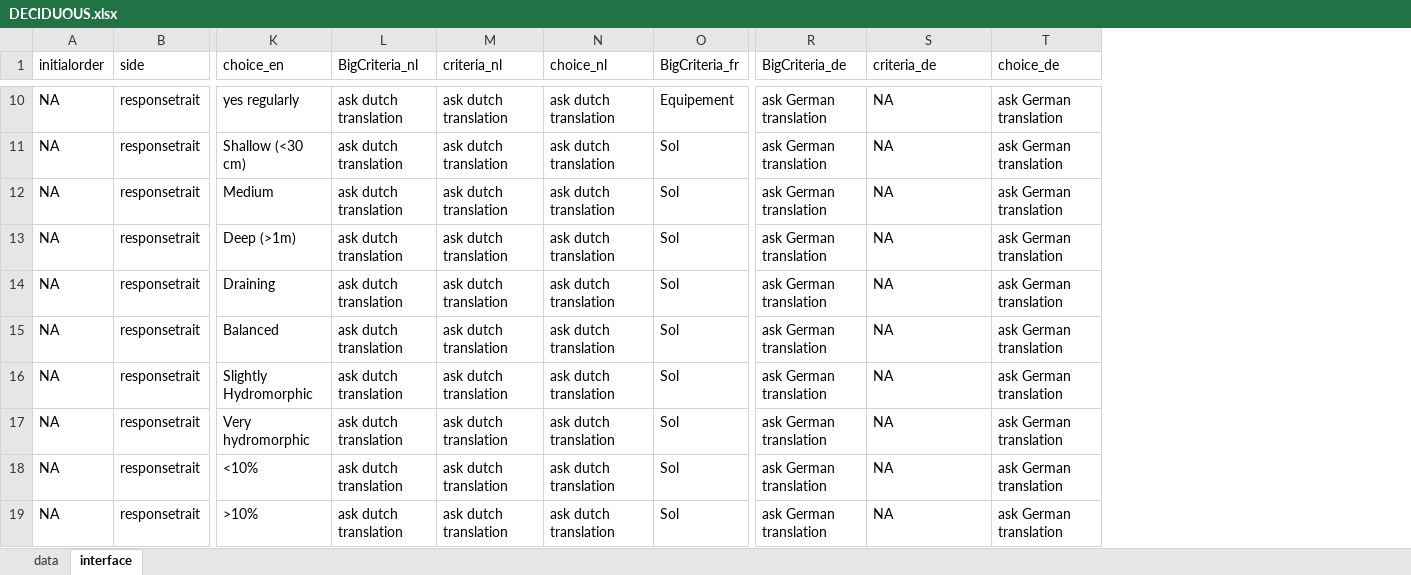
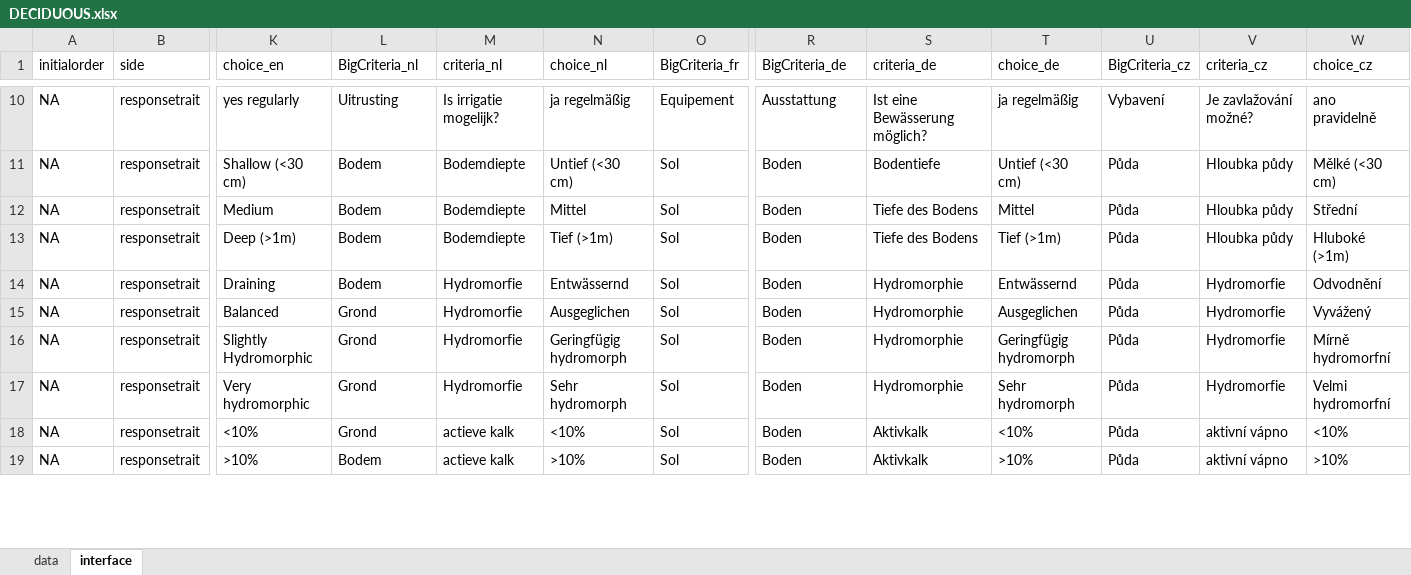
Before and after one commit to euraf/agroforestreeadvice, an Excel workbook: models/DECIDUOUS.xlsx, sheet interface, drawn as a sheet; only a part is shown, gaps mark what is left out; values as stored, in another font and other column widths than the file's, no borders; the diff covers the shown part only; the diff names each change by its address in the sheet, - before the commit and + after, or states it on an @@ line.

```diff
--- a/models/DECIDUOUS.xlsx (sheet interface)
+++ b/models/DECIDUOUS.xlsx (sheet interface)
+column U (BigCriteria_cz), rows 10-19: Vybavení | Půda | Půda | Půda | Půda | Půda | Půda | Půda | Půda | Půda
+column V (criteria_cz), rows 10-19: Je zavlažování možné? | Hloubka půdy | Hloubka půdy | Hloubka půdy | Hydromorfie | Hydromorfie | Hydromorfie | Hydromorfie | aktivní vápno | aktivní vápno
+column W (choice_cz), rows 10-19: ano pravidelně | Mělké (<30 cm) | Střední | Hluboké (>1m) | Odvodnění | Vyvážený | Mírně hydromorfní | Velmi hydromorfní | <10% | >10%
-L10 (BigCriteria_nl): ask dutch translation
+L10 (BigCriteria_nl): Uitrusting
-M10 (criteria_nl): ask dutch translation
+M10 (criteria_nl): Is irrigatie mogelijk?
-N10 (choice_nl): ask dutch translation
+N10 (choice_nl): ja regelmäßig
-R10 (BigCriteria_de): ask German translation
+R10 (BigCriteria_de): Ausstattung
-S10 (criteria_de): NA
+S10 (criteria_de): Ist eine Bewässerung möglich?
-T10 (choice_de): ask German translation
+T10 (choice_de): ja regelmäßig
-L11:L14 (BigCriteria_nl): ask dutch translation
+L11:L14 (BigCriteria_nl): Bodem
-M11:M13 (criteria_nl): ask dutch translation
+M11:M13 (criteria_nl): Bodemdiepte
-N11 (choice_nl): ask dutch translation
+N11 (choice_nl): Untief (<30 cm)
-R11:R19 (BigCriteria_de): ask German translation
+R11:R19 (BigCriteria_de): Boden
-S11 (criteria_de): NA
+S11 (criteria_de): Bodentiefe
-T11 (choice_de): ask German translation
+T11 (choice_de): Untief (<30 cm)
-N12 (choice_nl): ask dutch translation
+N12 (choice_nl): Mittel
-S12:S13 (criteria_de): NA
+S12:S13 (criteria_de): Tiefe des Bodens
-T12 (choice_de): ask German translation
+T12 (choice_de): Mittel
-N13 (choice_nl): ask dutch translation
+N13 (choice_nl): Tief (>1m)
-T13 (choice_de): ask German translation
+T13 (choice_de): Tief (>1m)
-M14:M17 (criteria_nl): ask dutch translation
+M14:M17 (criteria_nl): Hydromorfie
-N14 (choice_nl): ask dutch translation
+N14 (choice_nl): Entwässernd
-S14:S17 (criteria_de): NA
+S14:S17 (criteria_de): Hydromorphie
-T14 (choice_de): ask German translation
+T14 (choice_de): Entwässernd
-L15:L18 (BigCriteria_nl): ask dutch translation
+L15:L18 (BigCriteria_nl): Grond
-N15 (choice_nl): ask dutch translation
+N15 (choice_nl): Ausgeglichen
-T15 (choice_de): ask German translation
+T15 (choice_de): Ausgeglichen
-N16 (choice_nl): ask dutch translation
+N16 (choice_nl): Geringfügig hydromorph
-T16 (choice_de): ask German translation
+T16 (choice_de): Geringfügig hydromorph
-N17 (choice_nl): ask dutch translation
+N17 (choice_nl): Sehr hydromorph
-T17 (choice_de): ask German translation
+T17 (choice_de): Sehr hydromorph
-M18:M19 (criteria_nl): ask dutch translation
+M18:M19 (criteria_nl): actieve kalk
-N18 (choice_nl): ask dutch translation
+N18 (choice_nl): <10%
-S18:S19 (criteria_de): NA
+S18:S19 (criteria_de): Aktivkalk
-T18 (choice_de): ask German translation
+T18 (choice_de): <10%
-L19 (BigCriteria_nl): ask dutch translation
+L19 (BigCriteria_nl): Bodem
-N19 (choice_nl): ask dutch translation
+N19 (choice_nl): >10%
-T19 (choice_de): ask German translation
+T19 (choice_de): >10%
```
Also changed, not shown: 126 edited cells elsewhere in this sheet, models/DENTRO.xlsx, models/SCSM.xlsx, 7 other files.
